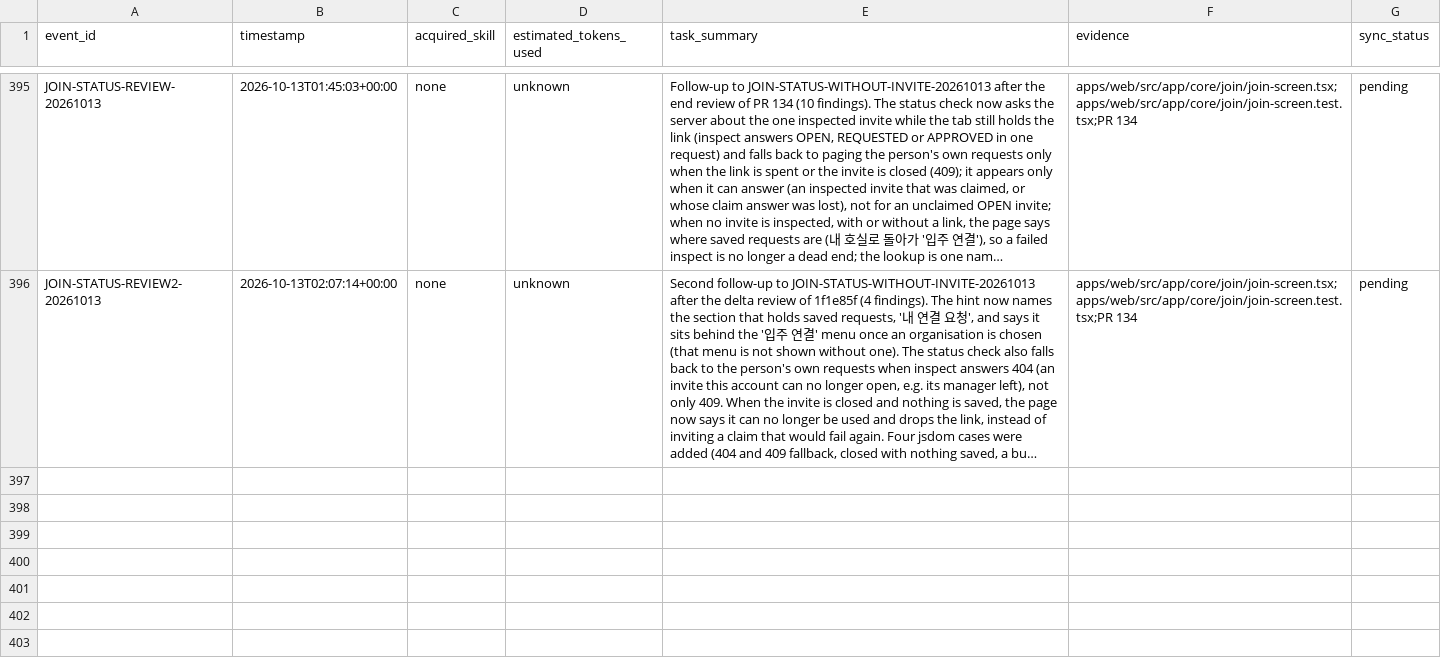
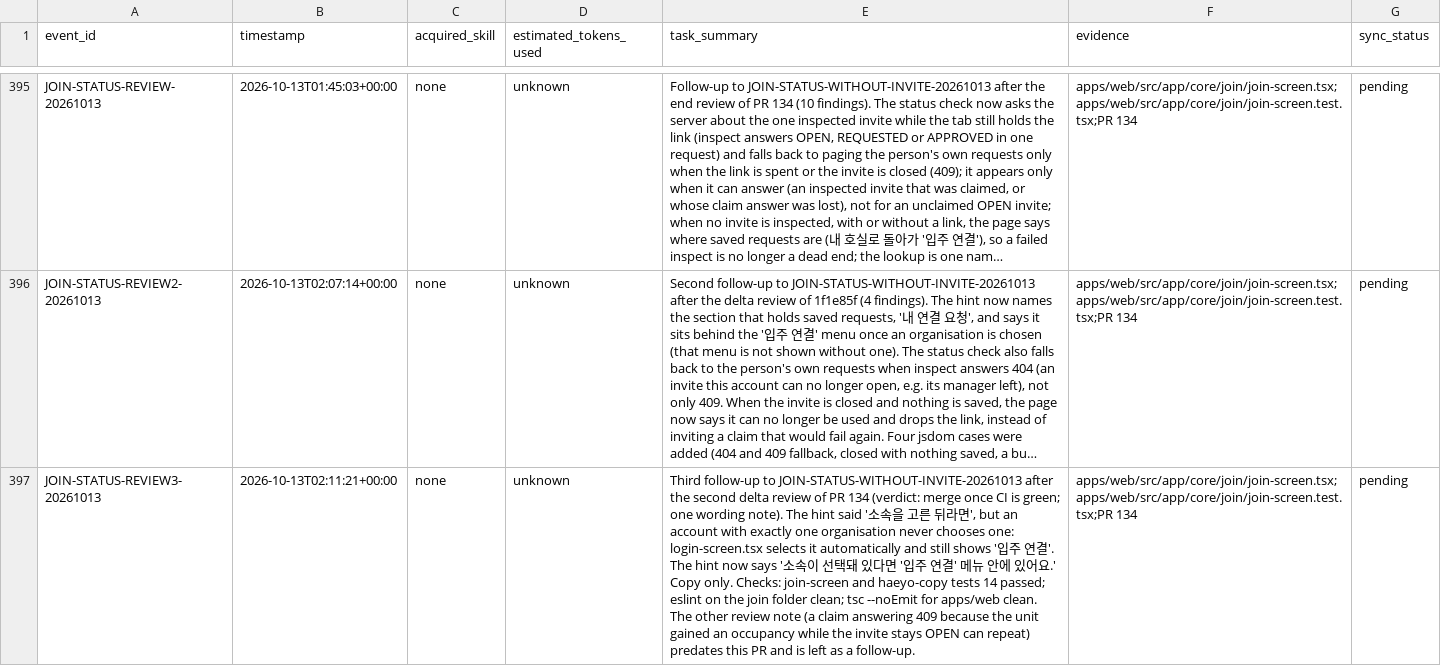
Before and after one commit to edward321416-maker/build-manager, a CSV file: ops/AI_Execution_Log.csv, drawn as a sheet; only a part is shown, gaps mark what is left out; long unchanged cells end in …; the diff names each change by its address in the sheet, - before the commit and + after, or states it on an @@ line.

```diff
--- a/ops/AI_Execution_Log.csv
+++ b/ops/AI_Execution_Log.csv
+row 397: JOIN-STATUS-REVIEW3-20261013 | 2026-10-13T02:11:21+00:00 | none | unknown | Third follow-up to JOIN-STATUS-WITHOUT-INVITE-20261013 after the second delta review of PR 134 (verdict: merge once CI is green; one wording note). The hint said '소속을 고른 뒤라면', but an account with exactly one organisation never chooses one: login-screen.tsx selects it automatically and still shows '입주 연결'. The hint now says '소속이 선택돼 있다면 '입주 연결' 메뉴 안에 있어요.' Copy only. Checks: join-screen and haeyo-copy tests 14 passed; eslint on the join folder clean; tsc --noEmit for apps/web clean. The other review note (a claim answering 409 because the unit gained an occupancy while the invite stays OPEN can repeat) predates this PR and is left as a follow-up. | apps/web/src/app/core/join/join-screen.tsx;apps/web/src/app/core/join/join-screen.test.tsx;PR 134 | pending
```
Also changed, not shown: 3 other files.
